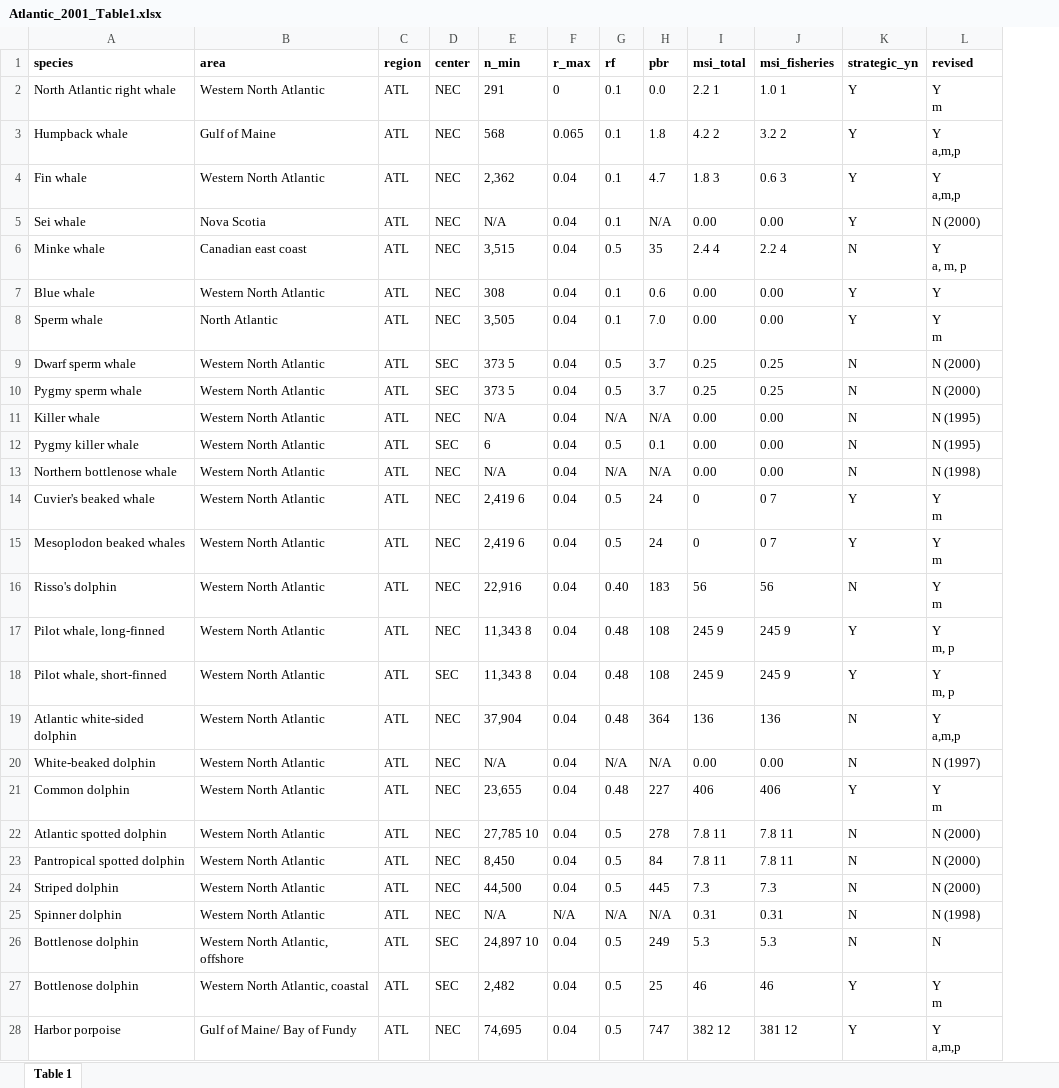
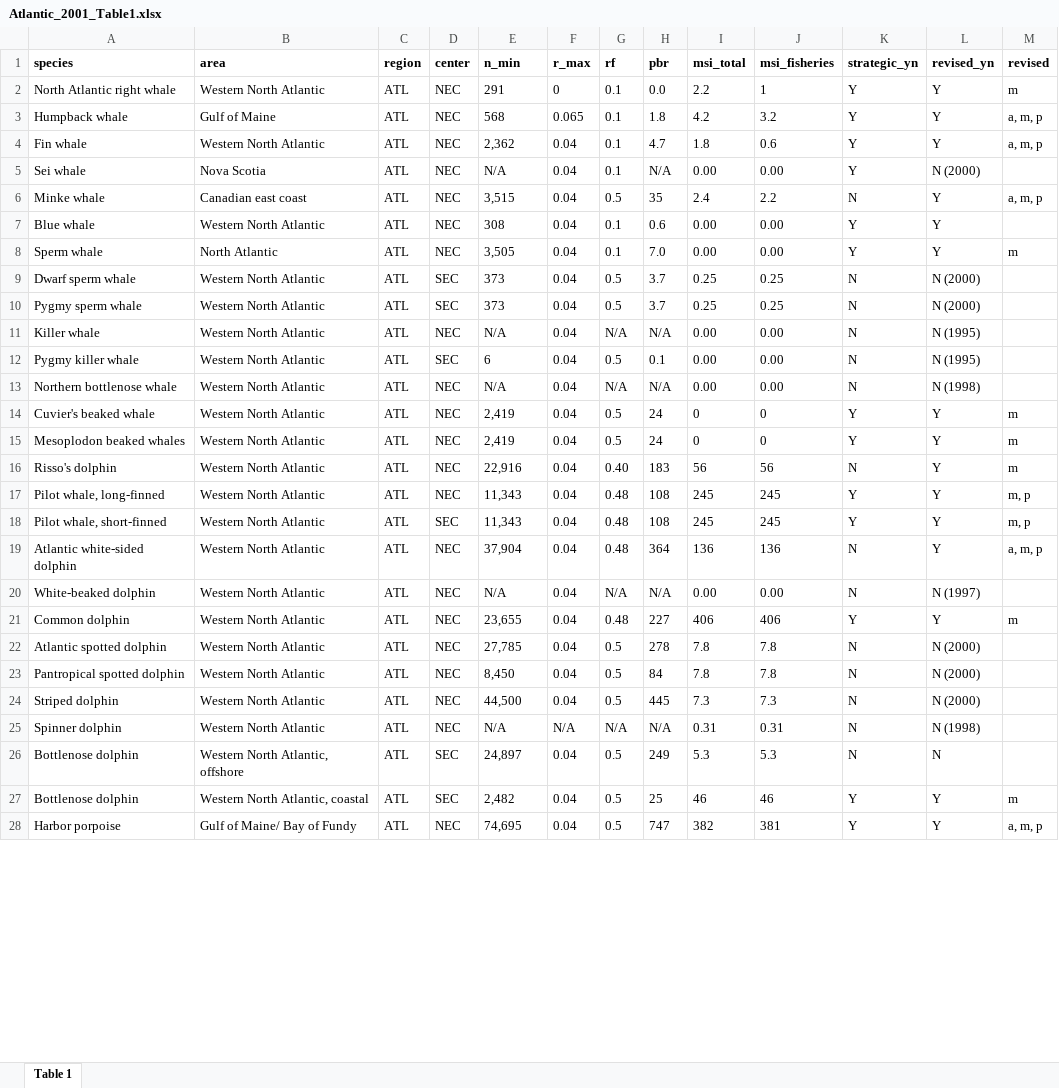
Before and after one commit to cfree14/us_sar_synthesis, an Excel workbook: data/sars/atlantic/tables/Atlantic_2001_Table1.xlsx, sheet Table 1, drawn as a sheet; only a part is shown; values as stored, in another font and other column widths than the file's, no borders; ↵ is a line break in a cell; the diff covers the shown part only; the diff names each change by its address in the sheet, - before the commit and + after, or states it on an @@ line.

```diff
--- a/data/sars/atlantic/tables/Atlantic_2001_Table1.xlsx (sheet Table 1)
+++ b/data/sars/atlantic/tables/Atlantic_2001_Table1.xlsx (sheet Table 1)
+column M (revised), rows 2-28: m | a, m, p | a, m, p |  | a, m, p |  | m |  |  |  |  |  | m | m | m | m, p | m, p | a, m, p |  | m |  |  |  |  |  | m | a, m, p
-L1: revised
+L1: revised_yn
-I2 (msi_total): 2.2 1
+I2 (msi_total): 2.2
-J2 (msi_fisheries): 1.0 1
+J2 (msi_fisheries): 1
-L2 (revised_yn): Y ↵ m
+L2 (revised_yn): Y
-I3 (msi_total): 4.2 2
+I3 (msi_total): 4.2
-J3 (msi_fisheries): 3.2 2
+J3 (msi_fisheries): 3.2
-L3:L4 (revised_yn): Y ↵ a,m,p
+L3:L4 (revised_yn): Y
-I4 (msi_total): 1.8 3
+I4 (msi_total): 1.8
-J4 (msi_fisheries): 0.6 3
+J4 (msi_fisheries): 0.6
-I6 (msi_total): 2.4 4
+I6 (msi_total): 2.4
-J6 (msi_fisheries): 2.2 4
+J6 (msi_fisheries): 2.2
-L6 (revised_yn): Y ↵ a, m, p
+L6 (revised_yn): Y
-L8 (revised_yn): Y ↵ m
+L8 (revised_yn): Y
-E9:E10 (n_min): 373 5
+E9:E10 (n_min): 373
-E14:E15 (n_min): 2,419 6
+E14:E15 (n_min): 2,419
-J14:J15 (msi_fisheries): 0 7
+J14:J15 (msi_fisheries): 0
-L14:L16 (revised_yn): Y ↵ m
+L14:L16 (revised_yn): Y
-E17:E18 (n_min): 11,343 8
+E17:E18 (n_min): 11,343
-I17:I18 (msi_total): 245 9
+I17:I18 (msi_total): 245
-J17:J18 (msi_fisheries): 245 9
+J17:J18 (msi_fisheries): 245
-L17:L18 (revised_yn): Y ↵ m, p
+L17:L18 (revised_yn): Y
-L19 (revised_yn): Y ↵ a,m,p
+L19 (revised_yn): Y
-L21 (revised_yn): Y ↵ m
+L21 (revised_yn): Y
-E22 (n_min): 27,785 10
+E22 (n_min): 27,785
-I22:I23 (msi_total): 7.8 11
+I22:I23 (msi_total): 7.8
-J22:J23 (msi_fisheries): 7.8 11
+J22:J23 (msi_fisheries): 7.8
-E26 (n_min): 24,897 10
+E26 (n_min): 24,897
-L27 (revised_yn): Y ↵ m
+L27 (revised_yn): Y
-I28 (msi_total): 382 12
+I28 (msi_total): 382
-J28 (msi_fisheries): 381 12
+J28 (msi_fisheries): 381
-L28 (revised_yn): Y ↵ a,m,p
+L28 (revised_yn): Y
```
Also changed, not shown: 4 edited cells elsewhere in this sheet, data/sars/alaska/tables/Alaska_2023_Appendix2.xlsx, data/sars/atlantic/tables/Atlantic_1999_Table1.xlsx, 60 other files.
